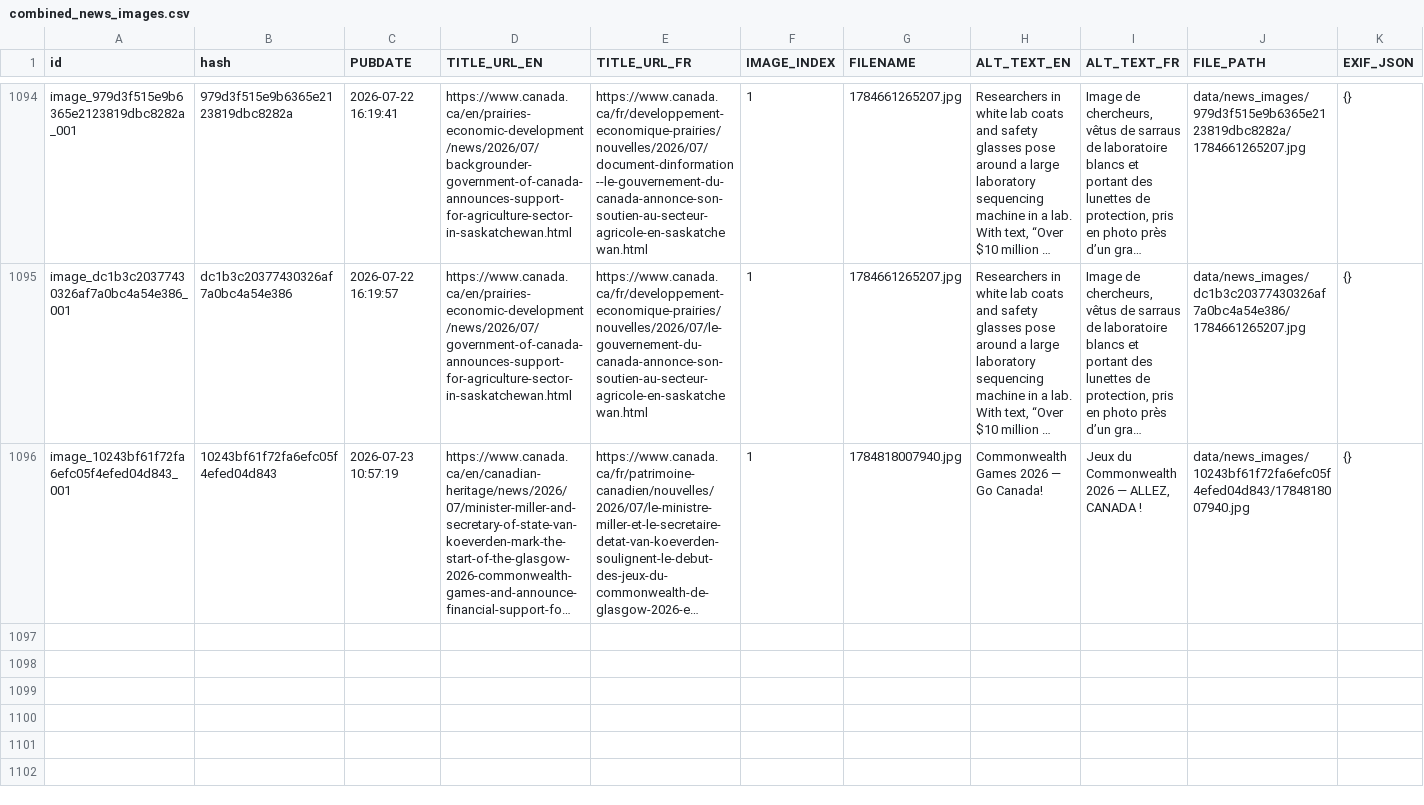
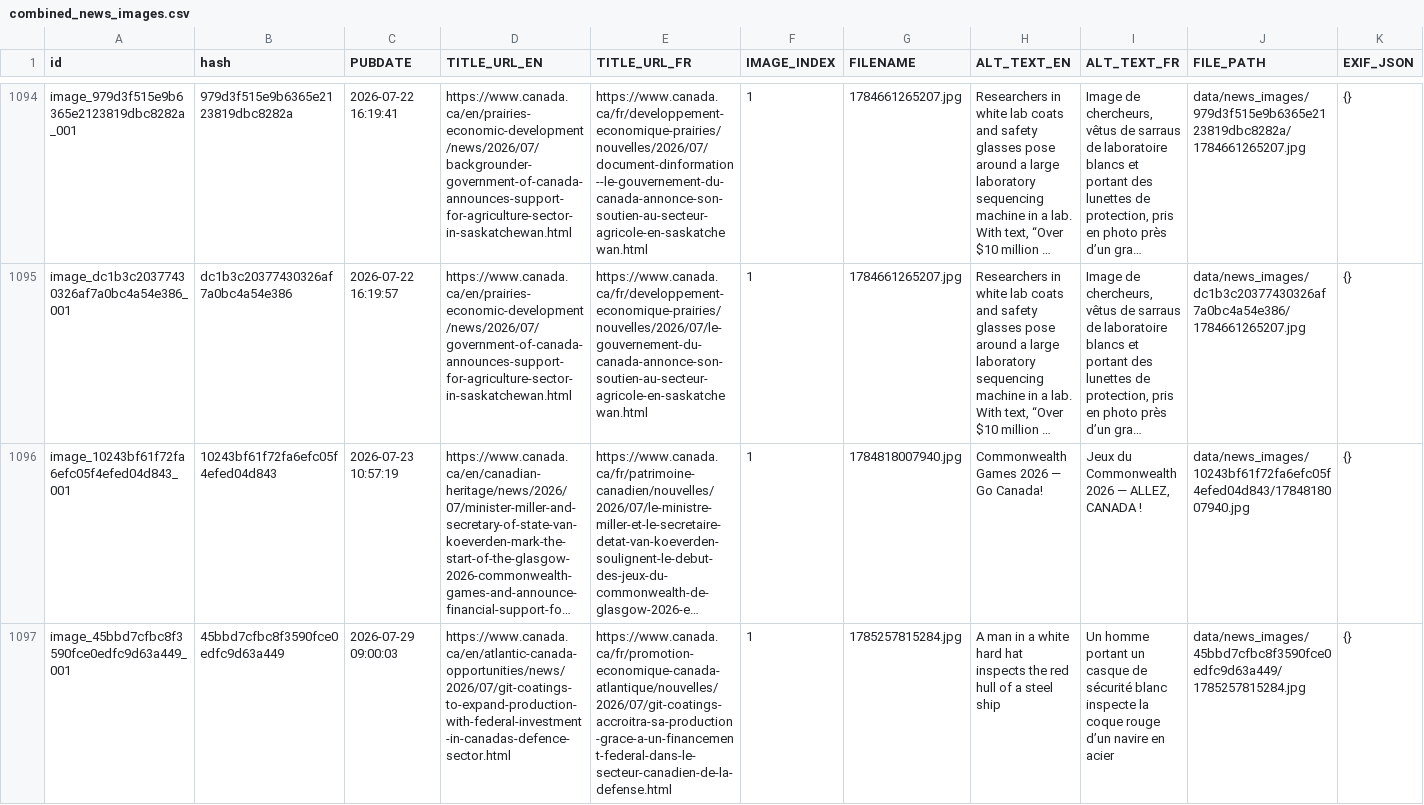
Before and after one commit to PatLittle/GC-News-Nouvelles-GC, a CSV file: combined_news_images.csv, drawn as a sheet; only a part is shown, gaps mark what is left out; long unchanged cells end in …; the diff covers the shown part only; the diff names each change by its address in the sheet, - before the commit and + after, or states it on an @@ line.

```diff
--- a/combined_news_images.csv
+++ b/combined_news_images.csv
+row 1097: image_45bbd7cfbc8f3590fce0edfc9d63a449_001 | 45bbd7cfbc8f3590fce0edfc9d63a449 | 2026-07-29 09:00:03 | https://www.canada.ca/en/atlantic-canada-opportunities/news/2026/07/git-coatings-to-expand-production-with-federal-investment-in-canadas-defence-sector.html | https://www.canada.ca/fr/promotion-economique-canada-atlantique/nouvelles/2026/07/git-coatings-accroitra-sa-production-grace-a-un-financement-federal-dans-le-secteur-canadien-de-la-defense.html | 1 | 1785257815284.jpg | A man in a white hard hat inspects the red hull of a steel ship | Un homme portant un casque de sécurité blanc inspecte la coque rouge d’un navire en acier | data/news_images/45bbd7cfbc8f3590fce0edfc9d63a449/1785257815284.jpg | {}
```
Also changed, not shown: 3 added rows elsewhere in this file, 6 other files.
